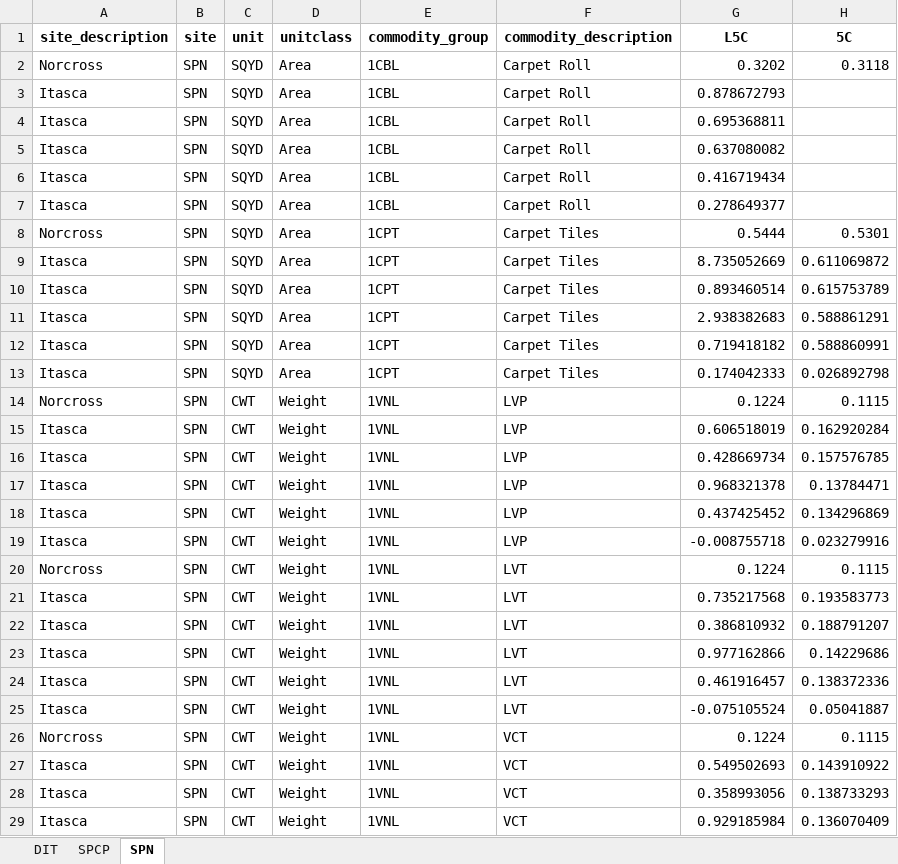
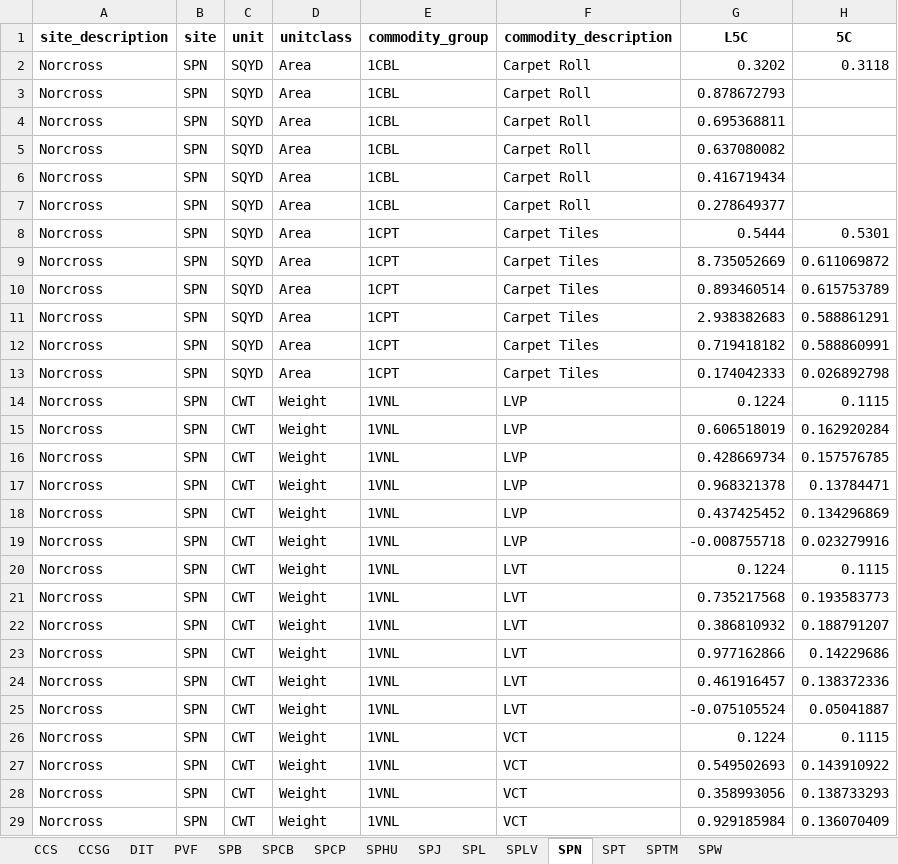
Before and after one commit to Zhuwaki/diverzify_freight_analysis, an Excel workbook: notebooks/nigel/freight_rates_by_site.xlsx, sheet SPN, drawn as a sheet; only a part is shown; values as stored, in another font and other column widths than the file's, no borders; the diff covers the shown part only; the diff names each change by its address in the sheet, - before the commit and + after, or states it on an @@ line.

```diff
--- a/notebooks/nigel/freight_rates_by_site.xlsx (sheet SPN)
+++ b/notebooks/nigel/freight_rates_by_site.xlsx (sheet SPN)
+sheet tab: CCS
+sheet tab: CCSG
+sheet tab: PVF
+sheet tab: SPB
+sheet tab: SPCB
+sheet tab: SPHU
+sheet tab: SPJ
+sheet tab: SPL
+sheet tab: SPLV
+sheet tab: SPT
+sheet tab: SPTM
+sheet tab: SPW
-A3:A7 (site_description): Itasca
+A3:A7 (site_description): Norcross
-A9:A13 (site_description): Itasca
+A9:A13 (site_description): Norcross
-A15:A19 (site_description): Itasca
+A15:A19 (site_description): Norcross
-A21:A25 (site_description): Itasca
+A21:A25 (site_description): Norcross
-A27:A29 (site_description): Itasca
+A27:A29 (site_description): Norcross
```
Also changed, not shown: 7 edited cells elsewhere in this sheet, sheet SPCP, sheet DIT, 1 other file.
